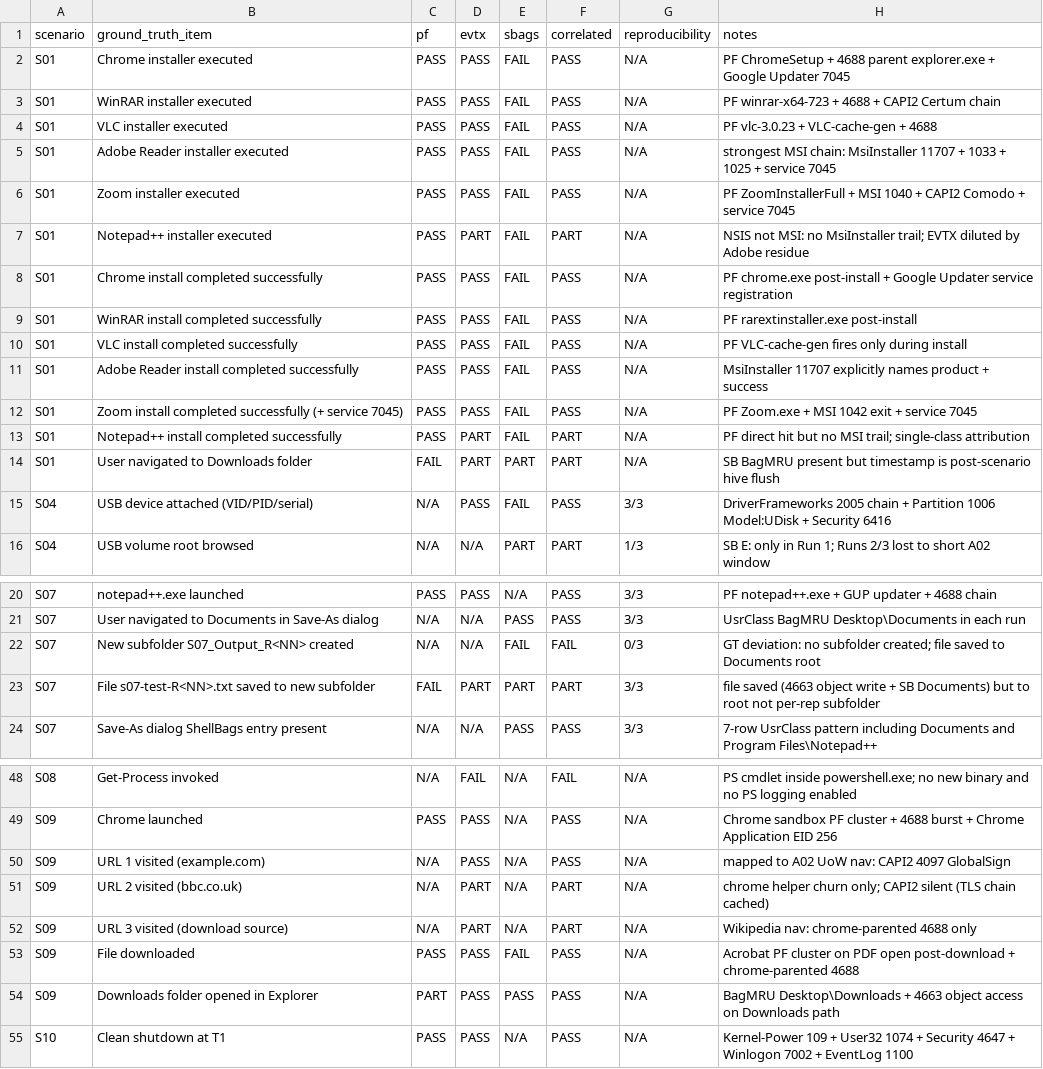
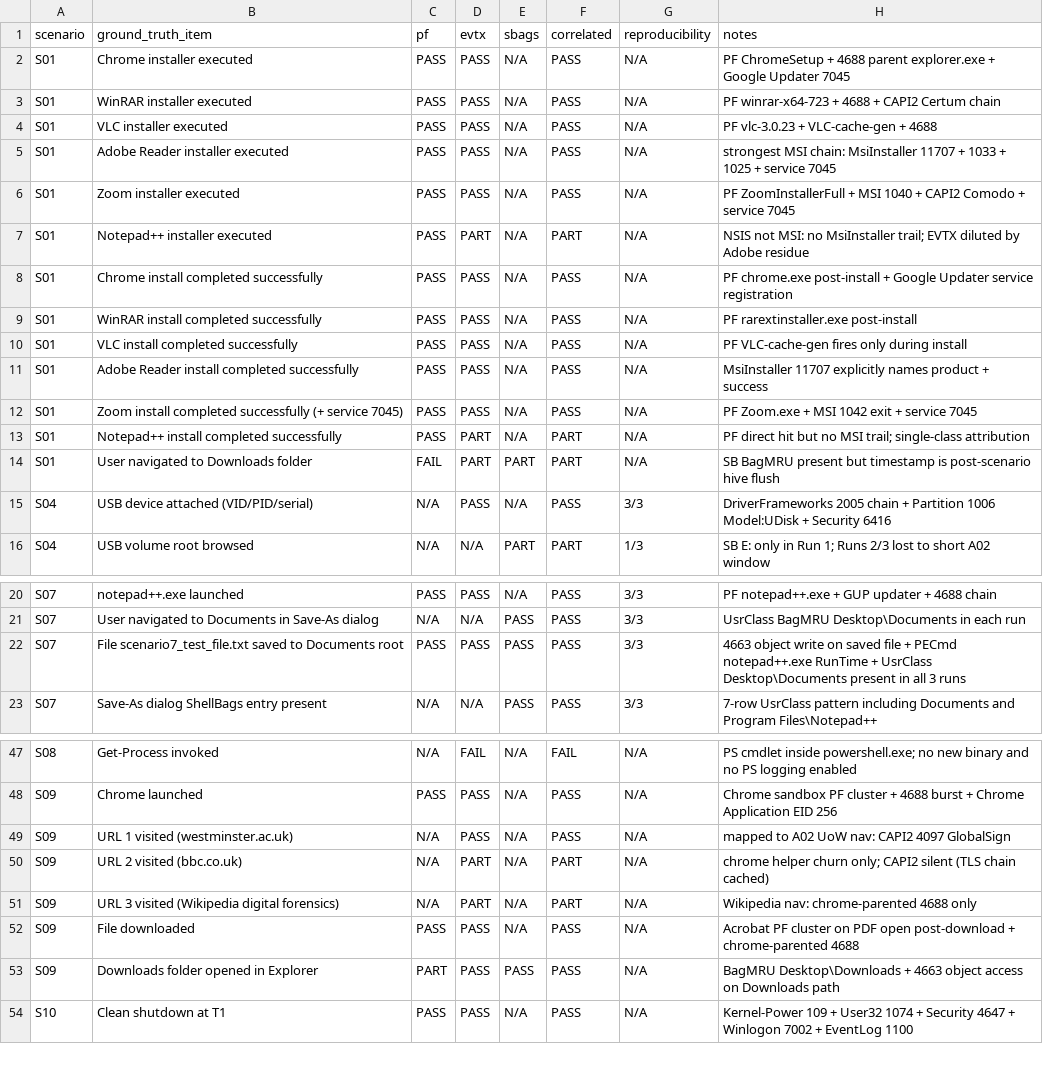
Before and after one commit to dx7er/msc-diss-7csef001w, a CSV file: scripts/evaluation/evaluation_matrix.csv, drawn as a sheet; only a part is shown, gaps mark what is left out; the diff covers the shown part only.

```diff
--- a/scripts/evaluation/evaluation_matrix.csv
+++ b/scripts/evaluation/evaluation_matrix.csv
@@ -1,16 +1,16 @@
 scenario,ground_truth_item,pf,evtx,sbags,correlated,reproducibility,notes
-S01,Chrome installer executed,PASS,PASS,FAIL,PASS,N/A,PF ChromeSetup + 4688 parent explorer.exe + Google Updater 7045
-S01,WinRAR installer executed,PASS,PASS,FAIL,PASS,N/A,PF winrar-x64-723 + 4688 + CAPI2 Certum chain
-S01,VLC installer executed,PASS,PASS,FAIL,PASS,N/A,PF vlc-3.0.23 + VLC-cache-gen + 4688
-S01,Adobe Reader installer executed,PASS,PASS,FAIL,PASS,N/A,strongest MSI chain: MsiInstaller 11707 + 1033 + 1025 + service 7045
-S01,Zoom installer executed,PASS,PASS,FAIL,PASS,N/A,PF ZoomInstallerFull + MSI 1040 + CAPI2 Comodo + service 7045
-S01,Notepad++ installer executed,PASS,PART,FAIL,PART,N/A,NSIS not MSI: no MsiInstaller trail; EVTX diluted by Adobe residue
-S01,Chrome install completed successfully,PASS,PASS,FAIL,PASS,N/A,PF chrome.exe post-install + Google Updater service registration
-S01,WinRAR install completed successfully,PASS,PASS,FAIL,PASS,N/A,PF rarextinstaller.exe post-install
-S01,VLC install completed successfully,PASS,PASS,FAIL,PASS,N/A,PF VLC-cache-gen fires only during install
-S01,Adobe Reader install completed successfully,PASS,PASS,FAIL,PASS,N/A,MsiInstaller 11707 explicitly names product + success
-S01,Zoom install completed successfully (+ service 7045),PASS,PASS,FAIL,PASS,N/A,PF Zoom.exe + MSI 1042 exit + service 7045
-S01,Notepad++ install completed successfully,PASS,PART,FAIL,PART,N/A,PF direct hit but no MSI trail; single-class attribution
+S01,Chrome installer executed,PASS,PASS,N/A,PASS,N/A,PF ChromeSetup + 4688 parent explorer.exe + Google Updater 7045
+S01,WinRAR installer executed,PASS,PASS,N/A,PASS,N/A,PF winrar-x64-723 + 4688 + CAPI2 Certum chain
+S01,VLC installer executed,PASS,PASS,N/A,PASS,N/A,PF vlc-3.0.23 + VLC-cache-gen + 4688
+S01,Adobe Reader installer executed,PASS,PASS,N/A,PASS,N/A,strongest MSI chain: MsiInstaller 11707 + 1033 + 1025 + service 7045
+S01,Zoom installer executed,PASS,PASS,N/A,PASS,N/A,PF ZoomInstallerFull + MSI 1040 + CAPI2 Comodo + service 7045
+S01,Notepad++ installer executed,PASS,PART,N/A,PART,N/A,NSIS not MSI: no MsiInstaller trail; EVTX diluted by Adobe residue
+S01,Chrome install completed successfully,PASS,PASS,N/A,PASS,N/A,PF chrome.exe post-install + Google Updater service registration
+S01,WinRAR install completed successfully,PASS,PASS,N/A,PASS,N/A,PF rarextinstaller.exe post-install
+S01,VLC install completed successfully,PASS,PASS,N/A,PASS,N/A,PF VLC-cache-gen fires only during install
+S01,Adobe Reader install completed successfully,PASS,PASS,N/A,PASS,N/A,MsiInstaller 11707 explicitly names product + success
+S01,Zoom install completed successfully (+ service 7045),PASS,PASS,N/A,PASS,N/A,PF Zoom.exe + MSI 1042 exit + service 7045
+S01,Notepad++ install completed successfully,PASS,PART,N/A,PART,N/A,PF direct hit but no MSI trail; single-class attribution
 S01,User navigated to Downloads folder,FAIL,PART,PART,PART,N/A,SB BagMRU present but timestamp is post-scenario hive flush
-S04,USB device attached (VID/PID/serial),N/A,PASS,FAIL,PASS,3/3,DriverFrameworks 2005 chain + Partition 1006 Model:UDisk + Security 6416
+S04,USB device attached (VID/PID/serial),N/A,PASS,N/A,PASS,3/3,DriverFrameworks 2005 chain + Partition 1006 Model:UDisk + Security 6416
 S04,USB volume root browsed,N/A,N/A,PART,PART,1/3,SB E: only in Run 1; Runs 2/3 lost to short A02 window
@@ -21,4 +21,3 @@ S07,notepad++.exe launched,PASS,PASS,N/A,PASS,3/3,PF notepad++.exe + GUP updater
 S07,User navigated to Documents in Save-As dialog,N/A,N/A,PASS,PASS,3/3,UsrClass BagMRU Desktop\Documents in each run
-S07,New subfolder S07_Output_R<NN> created,N/A,N/A,FAIL,FAIL,0/3,GT deviation: no subfolder created; file saved to Documents root
-S07,File s07-test-R<NN>.txt saved to new subfolder,FAIL,PART,PART,PART,3/3,file saved (4663 object write + SB Documents) but to root not per-rep subfolder
+S07,File scenario7_test_file.txt saved to Documents root,PASS,PASS,PASS,PASS,3/3,4663 object write on saved file + PECmd notepad++.exe RunTime + UsrClass Desktop\Documents present in all 3 runs
 S07,Save-As dialog ShellBags entry present,N/A,N/A,PASS,PASS,3/3,7-row UsrClass pattern including Documents and Program Files\Notepad++
@@ -49,6 +48,6 @@ S08,Get-Process invoked,N/A,FAIL,N/A,FAIL,N/A,PS cmdlet inside powershell.exe; n
 S09,Chrome launched,PASS,PASS,N/A,PASS,N/A,Chrome sandbox PF cluster + 4688 burst + Chrome Application EID 256
-S09,URL 1 visited (example.com),N/A,PASS,N/A,PASS,N/A,mapped to A02 UoW nav: CAPI2 4097 GlobalSign
+S09,URL 1 visited (westminster.ac.uk),N/A,PASS,N/A,PASS,N/A,mapped to A02 UoW nav: CAPI2 4097 GlobalSign
 S09,URL 2 visited (bbc.co.uk),N/A,PART,N/A,PART,N/A,chrome helper churn only; CAPI2 silent (TLS chain cached)
-S09,URL 3 visited (download source),N/A,PART,N/A,PART,N/A,Wikipedia nav: chrome-parented 4688 only
-S09,File downloaded,PASS,PASS,FAIL,PASS,N/A,Acrobat PF cluster on PDF open post-download + chrome-parented 4688
+S09,URL 3 visited (Wikipedia digital forensics),N/A,PART,N/A,PART,N/A,Wikipedia nav: chrome-parented 4688 only
+S09,File downloaded,PASS,PASS,N/A,PASS,N/A,Acrobat PF cluster on PDF open post-download + chrome-parented 4688
 S09,Downloads folder opened in Explorer,PART,PASS,PASS,PASS,N/A,BagMRU Desktop\Downloads + 4663 object access on Downloads path
```
Also changed, not shown: 2 edited cells elsewhere in this file, 4 other files.
